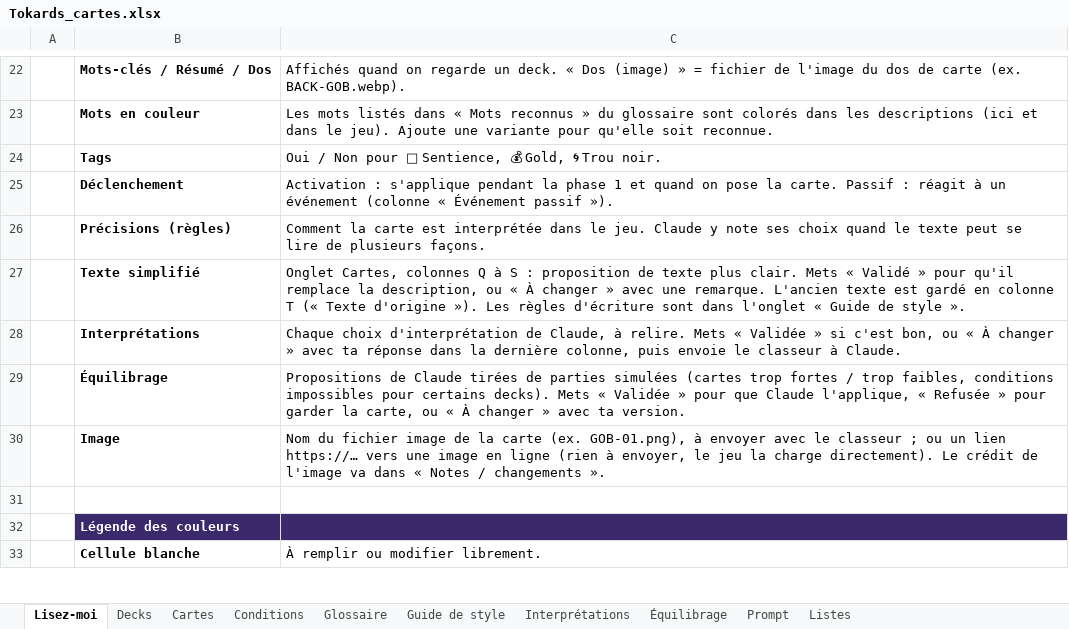
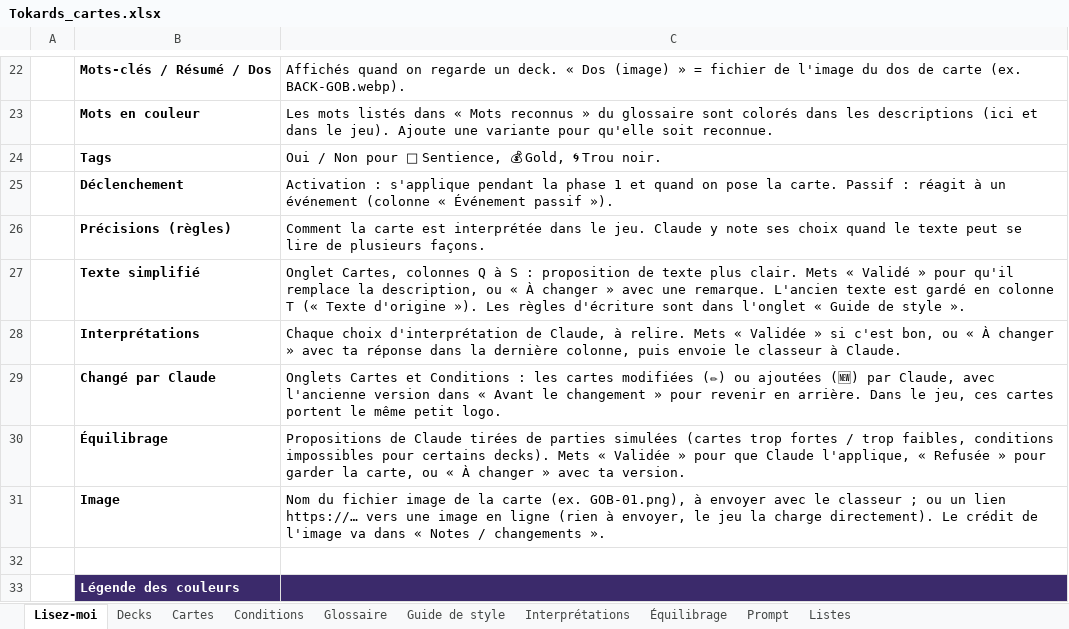
Before and after one commit to Emilezola0/Tokards, an Excel workbook: data/Tokards_cartes.xlsx, sheet Lisez-moi, drawn as a sheet; only a part is shown, gaps mark what is left out; the shorter side is filled out with more unchanged rows; values as stored, in another font and other column widths than the file's, no borders; conditional formats not drawn; the diff names each change by its address in the sheet, - before the commit and + after, or states it on an @@ line.

```diff
--- a/data/Tokards_cartes.xlsx (sheet Lisez-moi)
+++ b/data/Tokards_cartes.xlsx (sheet Lisez-moi)
+row 29:  | Changé par Claude | Onglets Cartes et Conditions : les cartes modifiées (✏) ou ajoutées (🆕) par Claude, avec l'ancienne version dans « Avant le changement » pour revenir en arrière. Dans le jeu, ces cartes portent le même petit logo.
```
Also changed, not shown: sheet Cartes, sheet Équilibrage, sheet Interprétations, sheet Conditions, 23 other files.
